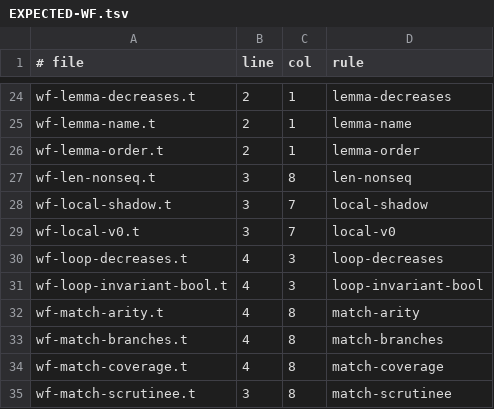
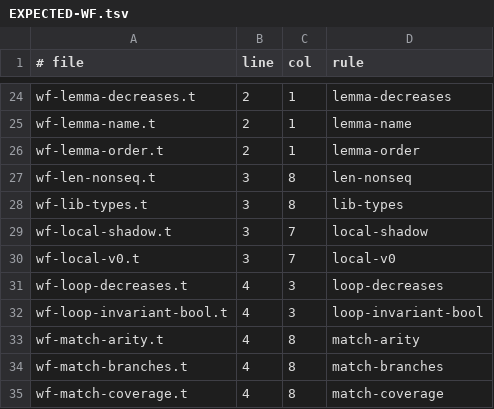
Before and after one commit to trestoncuzzort/dawnr, a TSV file: t/malformed/EXPECTED-WF.tsv, drawn as a sheet; only a part is shown, gaps mark what is left out; the shorter side is filled out with more unchanged rows.

Commit message:
t: the library (SPEC 'The library (v1)'): min, max, abs (ints or reals), sum (seq or seq<real>), gcd (Euclid on absolute values, total), pow and isqrt (undefined below 0, an obligation like /'s), x in s on a seq, rev, and the from-the-end sugar s[-k] for a literal k (the raw literal is spelled s[(-k)]). No new keyword: a call by one of these names is the library unless the task declares the name (abs, gcd, max, rev are committed task names). The checker, the interpreter (exact), the twin ladder (min <-> max under wrong-operator), the shape guard (abstain by name per kernel), the Python hand-back. Dafny carries all of it with definitions emitted when used (10 of 10 committed tasks verified with the twin refuted); SPARK (Big_Integers' Min/Max/abs, recursive expression functions with variants) and F* (FStar.Math.Lib, let recs, Seq.mem) 9 of 10; Verus (spec fns, reveal_with_fuel and broadcast lemmas inside the proof fn) 7 of 10; the unproved cells are measured kernel limits (a sum slice lemma; Verus's nonlinear arithmetic unhinted), kept as they read. sum_two restated as sum_tail and sum_one (Dafny's default fuel does not unfold a two-element display and the adapter bans fuel attributes); gcd_of lost a commutativity clause (a theorem, not a use); last renamed last_of (SPARK's package has a Last). The census: 1,601 -> 1,642 function-shaped (T3a's bar 1,636 met), MBPP 625; seq-slice-negative and builtin-math in the fragment; the sqrt sub-bar missed by construction. Lean, Rocq and Frama-C abstain by name.
Sources (receipt 54355043298c): https://raw.githubusercontent.com/dafny-lang/dafny/master/Source/DafnyStandardLibraries/src/Std/Math.dfy and .../Std/Collections/Seq.dfy (Min/Max/Abs; Reverse with its two ensures); https://gitlab.inria.fr/why3/why3/-/raw/master/stdlib/int.mlw (Abs, MinMax, Power, Sum by recursion); https://raw.githubusercontent.com/verus-lang/verus/main/source/vstd/math.rs and seq_lib.rs (min/max/abs; contains, sort_by); https://raw.githubusercontent.com/FStarLang/FStar/master/ulib/FStar.Math.Lib.fst (abs, max, min, powx); https://docs.adacore.com/live/wave/arm22/html/arm22/RM-A-5-6.html (Big_Integers: Min, Max, abs, **, Greatest_Common_Divisor's precondition); https://raw.githubusercontent.com/rocq-prover/stdlib/master/theories/ZArith/BinInt.v (Z.pow, Z.sqrt's spec, Z.gcd); https://raw.githubusercontent.com/leanprover/lean4/master/src/Init/Data/Nat/Gcd.lean (Nat.gcd by Euclid)

```diff
--- a/t/malformed/EXPECTED-WF.tsv
+++ b/t/malformed/EXPECTED-WF.tsv
@@ -27,2 +27,3 @@ wf-lemma-order.t	2	1	lemma-order
 wf-len-nonseq.t	3	8	len-nonseq
+wf-lib-types.t	3	8	lib-types
 wf-local-shadow.t	3	7	local-shadow
```
Also changed, not shown: 30 other files.
